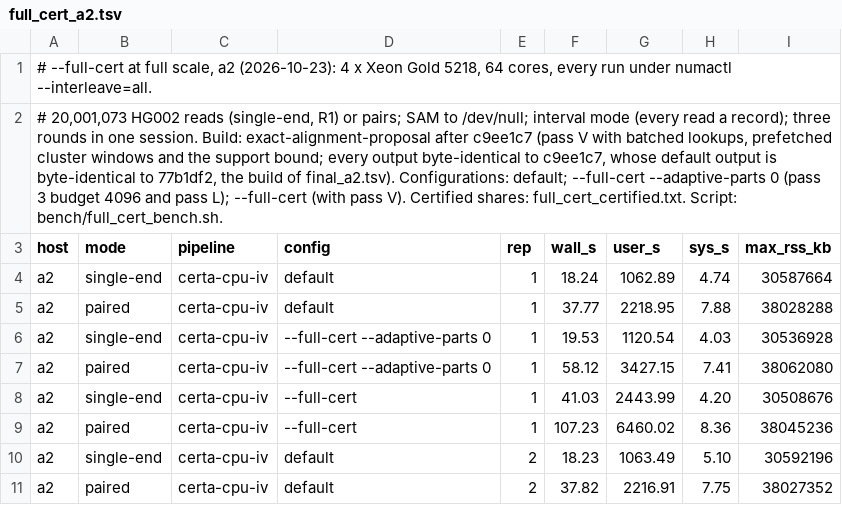
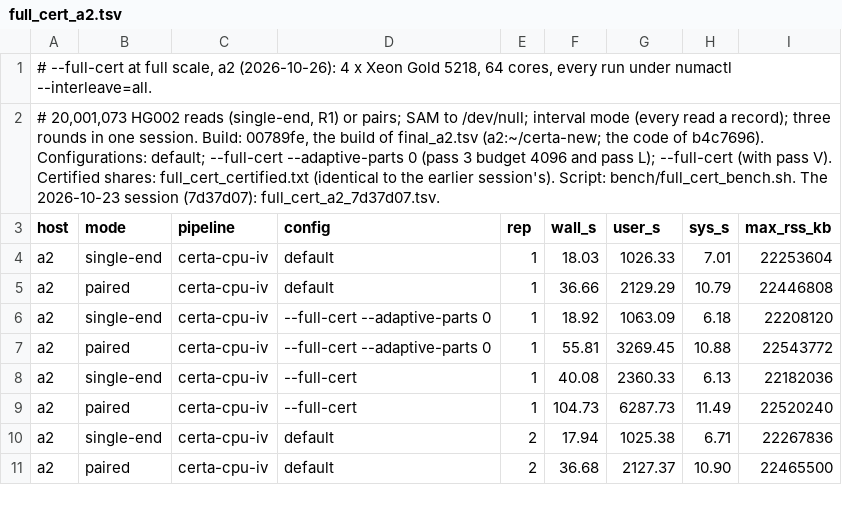
Before and after one commit to d0bromir/algorithms, a TSV file: certa/bench/results/hg002_2026-10/full_cert_a2.tsv, drawn as a sheet; only a part is shown; the diff covers the shown part only.

```diff
--- a/certa/bench/results/hg002_2026-10/full_cert_a2.tsv
+++ b/certa/bench/results/hg002_2026-10/full_cert_a2.tsv
@@ -1,11 +1,11 @@
-# --full-cert at full scale, a2 (2026-10-23): 4 x Xeon Gold 5218, 64 cores, every run under numactl --interleave=all.
-# 20,001,073 HG002 reads (single-end, R1) or pairs; SAM to /dev/null; interval mode (every read a record); three rounds in one session. Build: exact-alignment-proposal after c9ee1c7 (pass V with batched lookups, prefetched cluster windows and the support bound; every output byte-identical to c9ee1c7, whose default output is byte-identical to 77b1df2, the build of final_a2.tsv). Configurations: default; --full-cert --adaptive-parts 0 (pass 3 budget 4096 and pass L); --full-cert (with pass V). Certified shares: full_cert_certified.txt. Script: bench/full_cert_bench.sh.
+# --full-cert at full scale, a2 (2026-10-26): 4 x Xeon Gold 5218, 64 cores, every run under numactl --interleave=all.
+# 20,001,073 HG002 reads (single-end, R1) or pairs; SAM to /dev/null; interval mode (every read a record); three rounds in one session. Build: 00789fe, the build of final_a2.tsv (a2:~/certa-new; the code of b4c7696). Configurations: default; --full-cert --adaptive-parts 0 (pass 3 budget 4096 and pass L); --full-cert (with pass V). Certified shares: full_cert_certified.txt (identical to the earlier session's). Script: bench/full_cert_bench.sh. The 2026-10-23 session (7d37d07): full_cert_a2_7d37d07.tsv.
 host	mode	pipeline	config	rep	wall_s	user_s	sys_s	max_rss_kb
-a2	single-end	certa-cpu-iv	default	1	18.24	1062.89	4.74	30587664
-a2	paired	certa-cpu-iv	default	1	37.77	2218.95	7.88	38028288
-a2	single-end	certa-cpu-iv	--full-cert --adaptive-parts 0	1	19.53	1120.54	4.03	30536928
-a2	paired	certa-cpu-iv	--full-cert --adaptive-parts 0	1	58.12	3427.15	7.41	38062080
-a2	single-end	certa-cpu-iv	--full-cert	1	41.03	2443.99	4.20	30508676
-a2	paired	certa-cpu-iv	--full-cert	1	107.23	6460.02	8.36	38045236
-a2	single-end	certa-cpu-iv	default	2	18.23	1063.49	5.10	30592196
-a2	paired	certa-cpu-iv	default	2	37.82	2216.91	7.75	38027352
+a2	single-end	certa-cpu-iv	default	1	18.03	1026.33	7.01	22253604
+a2	paired	certa-cpu-iv	default	1	36.66	2129.29	10.79	22446808
+a2	single-end	certa-cpu-iv	--full-cert --adaptive-parts 0	1	18.92	1063.09	6.18	22208120
+a2	paired	certa-cpu-iv	--full-cert --adaptive-parts 0	1	55.81	3269.45	10.88	22543772
+a2	single-end	certa-cpu-iv	--full-cert	1	40.08	2360.33	6.13	22182036
+a2	paired	certa-cpu-iv	--full-cert	1	104.73	6287.73	11.49	22520240
+a2	single-end	certa-cpu-iv	default	2	17.94	1025.38	6.71	22267836
+a2	paired	certa-cpu-iv	default	2	36.68	2127.37	10.90	22465500
```
Also changed, not shown: 40 edited cells elsewhere in this file, certa/bench/results/hg002_2026-10/final_a2.tsv, certa/bench/results/hg002_2026-10/final_galaxy.tsv, 13 other files.
